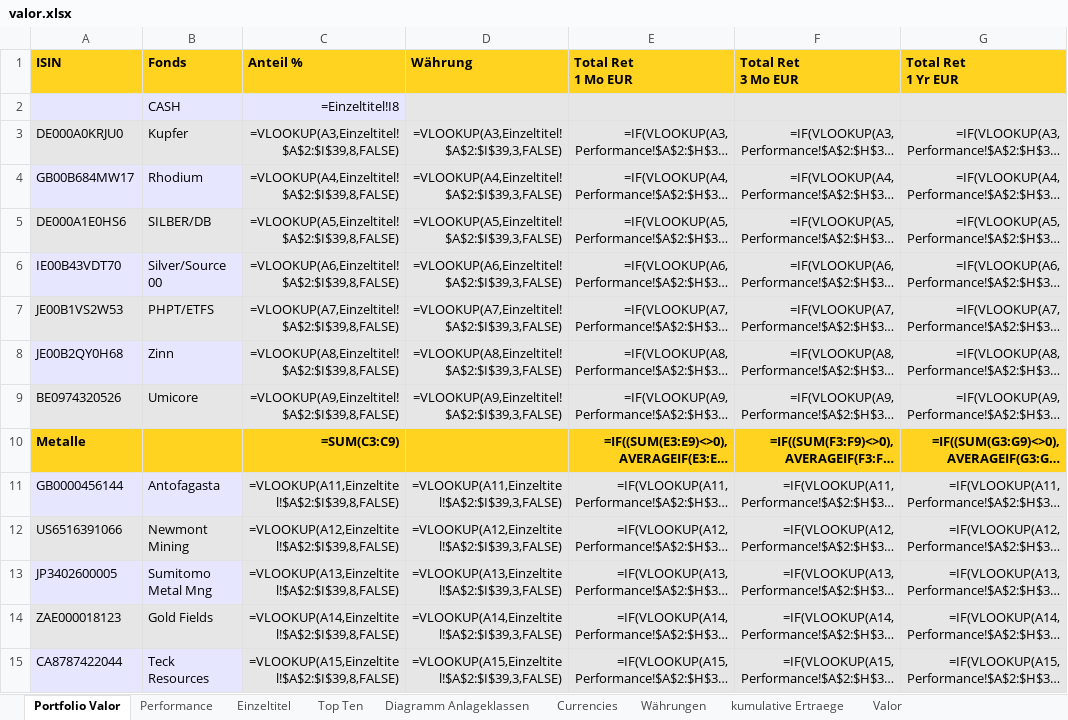
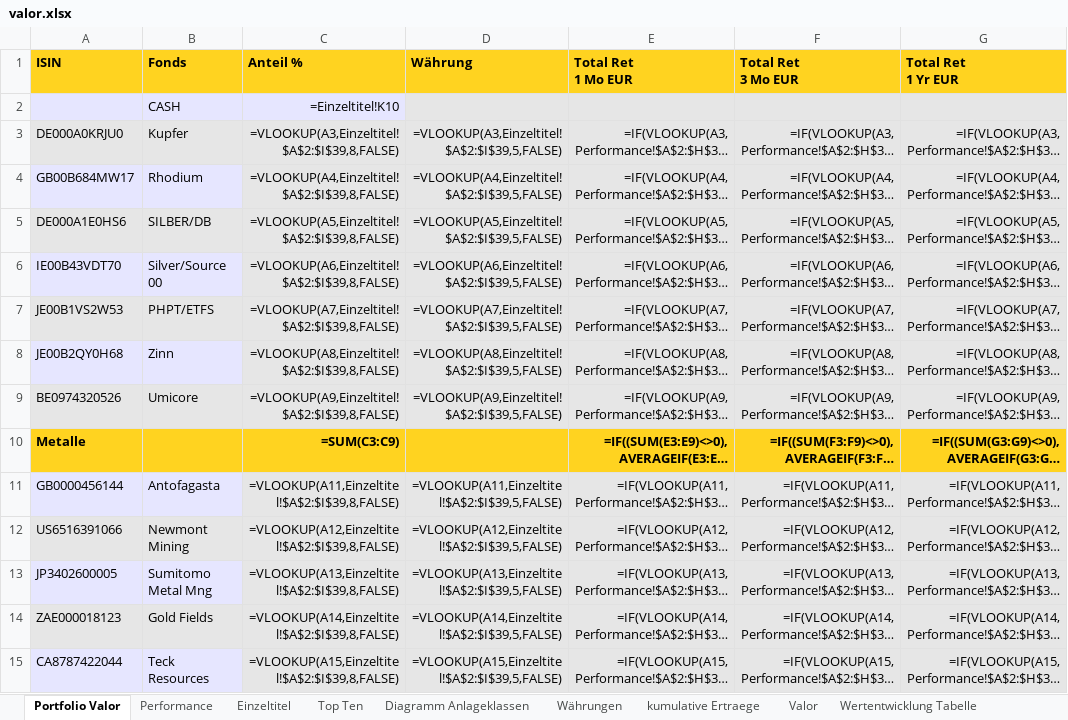
Before and after one commit to Noah-Vincenz/Python-Excel-Writer, an Excel workbook: valor.xlsx, sheet Portfolio Valor, drawn as a sheet; only a part is shown; long unchanged cells end in …; values as stored, in another font and other column widths than the file's, no borders; formulas without a stored value are shown as written; the diff covers the shown part only; the diff names each change by its address in the sheet, - before the commit and + after, or states it on an @@ line.

```diff
--- a/valor.xlsx (sheet Portfolio Valor)
+++ b/valor.xlsx (sheet Portfolio Valor)
-sheet tab: Currencies
-C2 (Anteil %): =Einzeltitel!I8
+C2 (Anteil %): =Einzeltitel!K10
-D3 (Währung): =VLOOKUP(A3,Einzeltitel!$A$2:$I$39,3,FALSE)
+D3 (Währung): =VLOOKUP(A3,Einzeltitel!$A$2:$I$39,5,FALSE)
-D4 (Währung): =VLOOKUP(A4,Einzeltitel!$A$2:$I$39,3,FALSE)
+D4 (Währung): =VLOOKUP(A4,Einzeltitel!$A$2:$I$39,5,FALSE)
-D5 (Währung): =VLOOKUP(A5,Einzeltitel!$A$2:$I$39,3,FALSE)
+D5 (Währung): =VLOOKUP(A5,Einzeltitel!$A$2:$I$39,5,FALSE)
-D6 (Währung): =VLOOKUP(A6,Einzeltitel!$A$2:$I$39,3,FALSE)
+D6 (Währung): =VLOOKUP(A6,Einzeltitel!$A$2:$I$39,5,FALSE)
-D7 (Währung): =VLOOKUP(A7,Einzeltitel!$A$2:$I$39,3,FALSE)
+D7 (Währung): =VLOOKUP(A7,Einzeltitel!$A$2:$I$39,5,FALSE)
-D8 (Währung): =VLOOKUP(A8,Einzeltitel!$A$2:$I$39,3,FALSE)
+D8 (Währung): =VLOOKUP(A8,Einzeltitel!$A$2:$I$39,5,FALSE)
-D9 (Währung): =VLOOKUP(A9,Einzeltitel!$A$2:$I$39,3,FALSE)
+D9 (Währung): =VLOOKUP(A9,Einzeltitel!$A$2:$I$39,5,FALSE)
-D11 (Währung): =VLOOKUP(A11,Einzeltitel!$A$2:$I$39,3,FALSE)
+D11 (Währung): =VLOOKUP(A11,Einzeltitel!$A$2:$I$39,5,FALSE)
-D12 (Währung): =VLOOKUP(A12,Einzeltitel!$A$2:$I$39,3,FALSE)
+D12 (Währung): =VLOOKUP(A12,Einzeltitel!$A$2:$I$39,5,FALSE)
-D13 (Währung): =VLOOKUP(A13,Einzeltitel!$A$2:$I$39,3,FALSE)
+D13 (Währung): =VLOOKUP(A13,Einzeltitel!$A$2:$I$39,5,FALSE)
-D14 (Währung): =VLOOKUP(A14,Einzeltitel!$A$2:$I$39,3,FALSE)
+D14 (Währung): =VLOOKUP(A14,Einzeltitel!$A$2:$I$39,5,FALSE)
-D15 (Währung): =VLOOKUP(A15,Einzeltitel!$A$2:$I$39,3,FALSE)
+D15 (Währung): =VLOOKUP(A15,Einzeltitel!$A$2:$I$39,5,FALSE)
```
Also changed, not shown: 18 edited cells elsewhere in this sheet, sheet Performance, sheet Risikokennzahlen, sheet Einzeltitel, sheet kumulative Ertraege, sheet Valor, sheet Währungen, 3 more sheets, other sheet tabs, charts or pictures, 7 other files.
